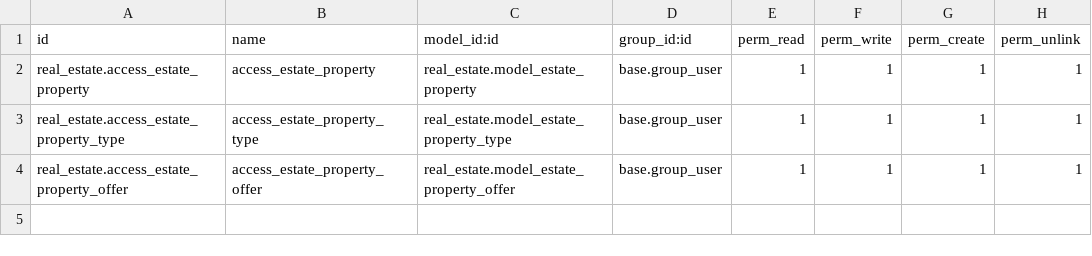
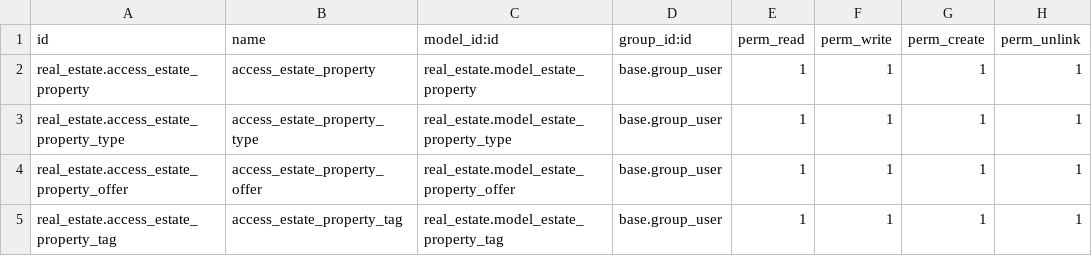
Before and after one commit to RAKIB6348/odoo_technical_tranning, a CSV file: security/ir.model.access.csv, drawn as a sheet; the diff names each change by its address in the sheet, - before the commit and + after, or states it on an @@ line.

Commit message:
Create new tag model with security

```diff
--- a/security/ir.model.access.csv
+++ b/security/ir.model.access.csv
+row 5: real_estate.access_estate_property_tag | access_estate_property_tag | real_estate.model_estate_property_tag | base.group_user | 1 | 1 | 1 | 1
```
Also changed, not shown: 3 other files.
